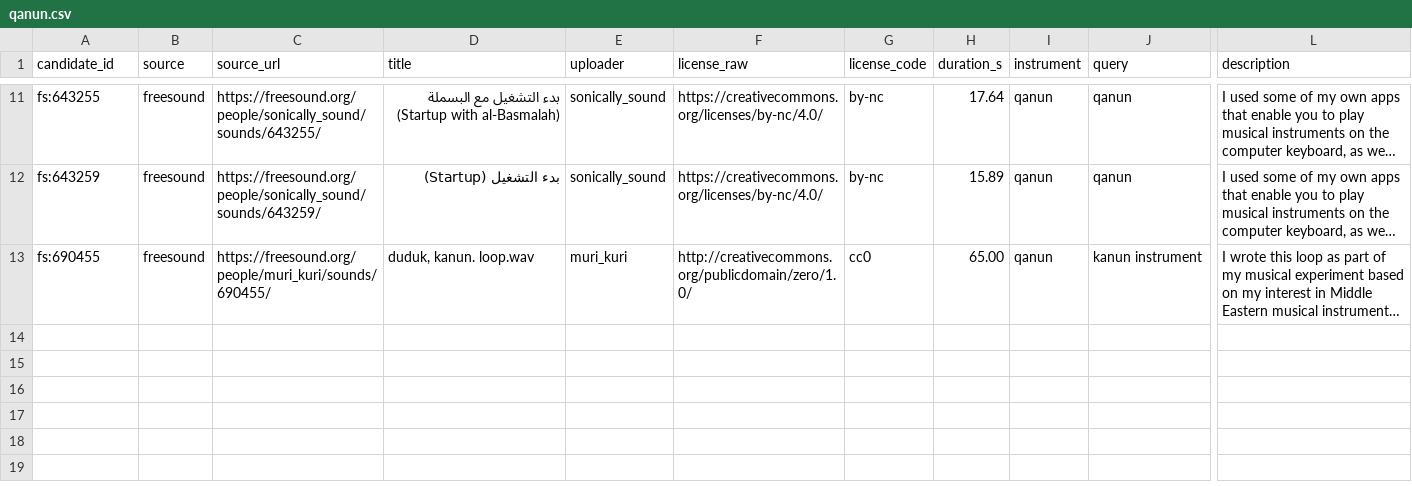
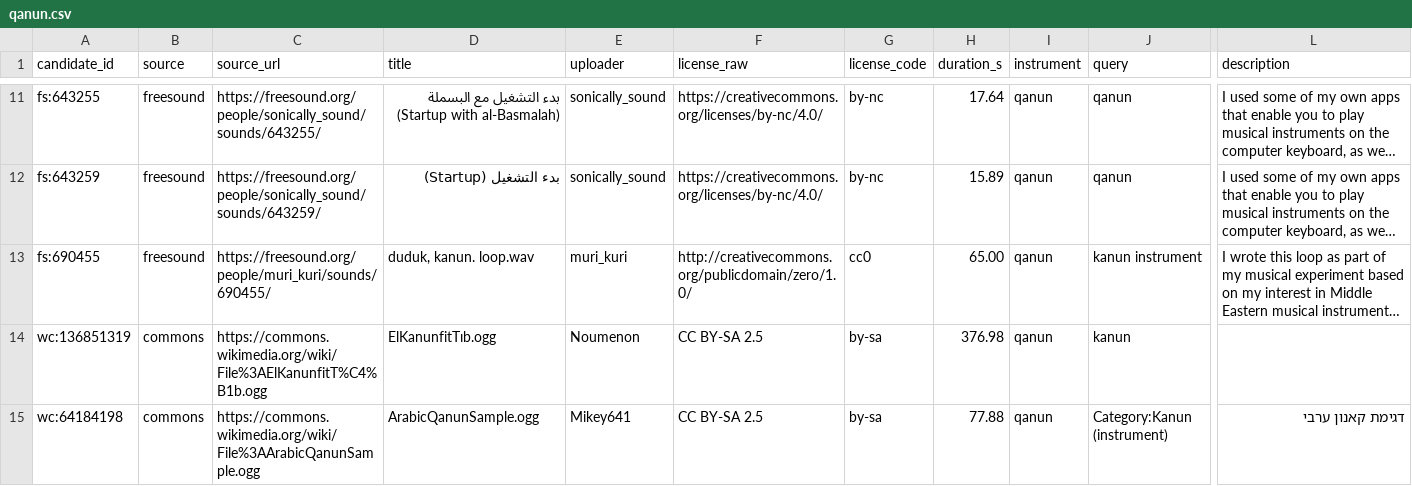
Before and after one commit to SLG2006/non-western-instruments, a CSV file: data/candidates/qanun.csv, drawn as a sheet; only a part is shown, gaps mark what is left out; long unchanged cells end in …; rows hold the shown columns only; the diff covers the shown part only; the diff names each change by its address in the sheet, - before the commit and + after, or states it on an @@ line.

```diff
--- a/data/candidates/qanun.csv
+++ b/data/candidates/qanun.csv
+row 14: wc:136851319 | commons | https://commons.wikimedia.org/wiki/File%3AElKanunfitT%C4%B1b.ogg | ElKanunfitTıb.ogg | Noumenon | CC BY-SA 2.5 | by-sa | 376.98 | qanun | kanun
+row 15: wc:64184198 | commons | https://commons.wikimedia.org/wiki/File%3AArabicQanunSample.ogg | ArabicQanunSample.ogg | Mikey641 | CC BY-SA 2.5 | by-sa | 77.88 | qanun | Category:Kanun (instrument) | דגימת קאנון ערבי
```
Also changed, not shown: 2 added rows elsewhere in this file, data/approved.csv, data/candidates/darbuka.csv, 1 other file.
